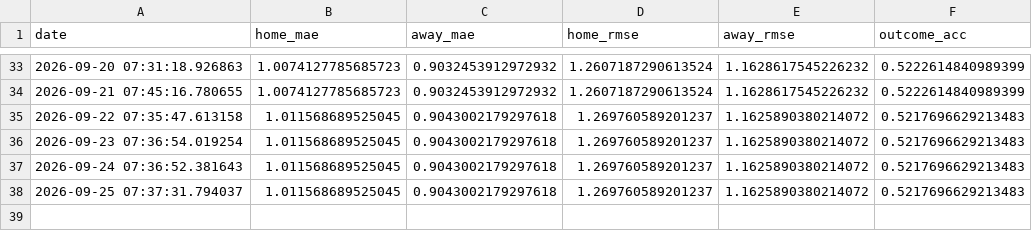
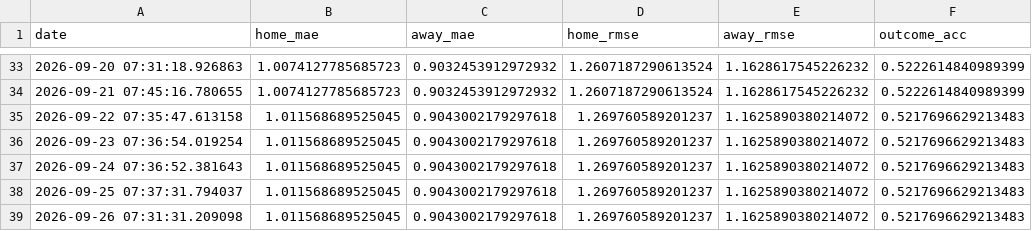
Before and after one commit to gmalbert/turkey-soccer, a CSV file: data_files/poisson_metrics_history.csv, drawn as a sheet; only a part is shown, gaps mark what is left out; the diff names each change by its address in the sheet, - before the commit and + after, or states it on an @@ line.

```diff
--- a/data_files/poisson_metrics_history.csv
+++ b/data_files/poisson_metrics_history.csv
+row 39: 2026-09-26 07:31:31.209098 | 1.011568689525045 | 0.9043002179297618 | 1.269760589201237 | 1.1625890380214072 | 0.5217696629213483
```
Also changed, not shown: data_files/upcoming_predictions.csv, 13 other files.
